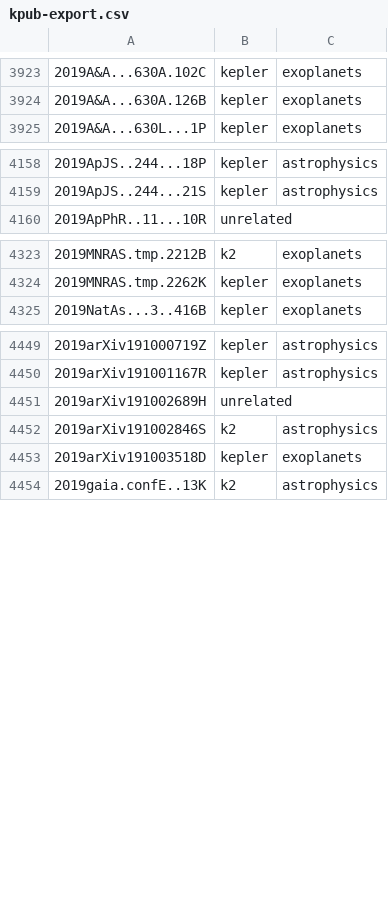
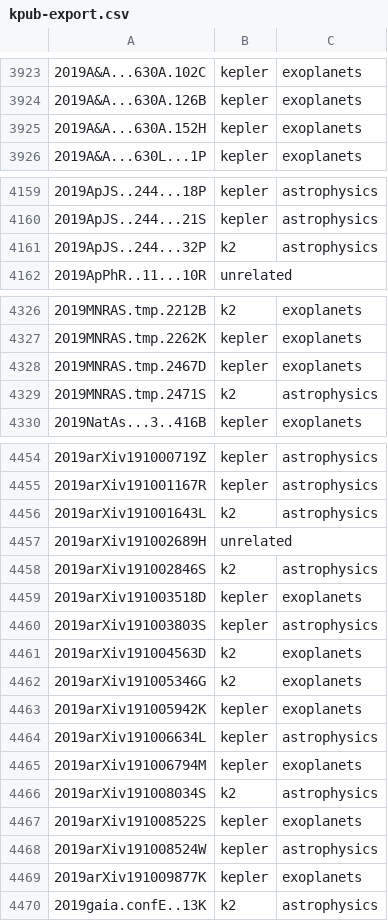
Before and after one commit to KeplerGO/kpub, a CSV file: data/kpub-export.csv, drawn as a sheet; only a part is shown, gaps mark what is left out; the diff covers the shown part only.

```diff
--- a/data/kpub-export.csv
+++ b/data/kpub-export.csv
@@ -3924,2 +3924,3 @@
 2019A&A...630A.126B,kepler,exoplanets
+2019A&A...630A.152H,kepler,exoplanets
 2019A&A...630L...1P,kepler,exoplanets
@@ -4159,2 +4160,3 @@
 2019ApJS..244...21S,kepler,astrophysics
+2019ApJS..244...32P,k2,astrophysics
 2019ApPhR..11...10R,unrelated,
@@ -4324,2 +4327,4 @@
 2019MNRAS.tmp.2262K,kepler,exoplanets
+2019MNRAS.tmp.2467D,kepler,exoplanets
+2019MNRAS.tmp.2471S,k2,astrophysics
 2019NatAs...3..416B,kepler,exoplanets
@@ -4450,2 +4455,3 @@
 2019arXiv191001167R,kepler,astrophysics
+2019arXiv191001643L,k2,astrophysics
 2019arXiv191002689H,unrelated,
@@ -4453,2 +4459,12 @@
 2019arXiv191003518D,kepler,exoplanets
+2019arXiv191003803S,kepler,astrophysics
+2019arXiv191004563D,k2,exoplanets
+2019arXiv191005346G,k2,exoplanets
+2019arXiv191005942K,kepler,exoplanets
+2019arXiv191006634L,kepler,astrophysics
+2019arXiv191006794M,kepler,exoplanets
+2019arXiv191008034S,k2,astrophysics
+2019arXiv191008522S,kepler,exoplanets
+2019arXiv191008524W,kepler,astrophysics
+2019arXiv191009877K,kepler,exoplanets
 2019gaia.confE..13K,k2,astrophysics
```
Also changed, not shown: 1 added row elsewhere in this file, 1 other file.
